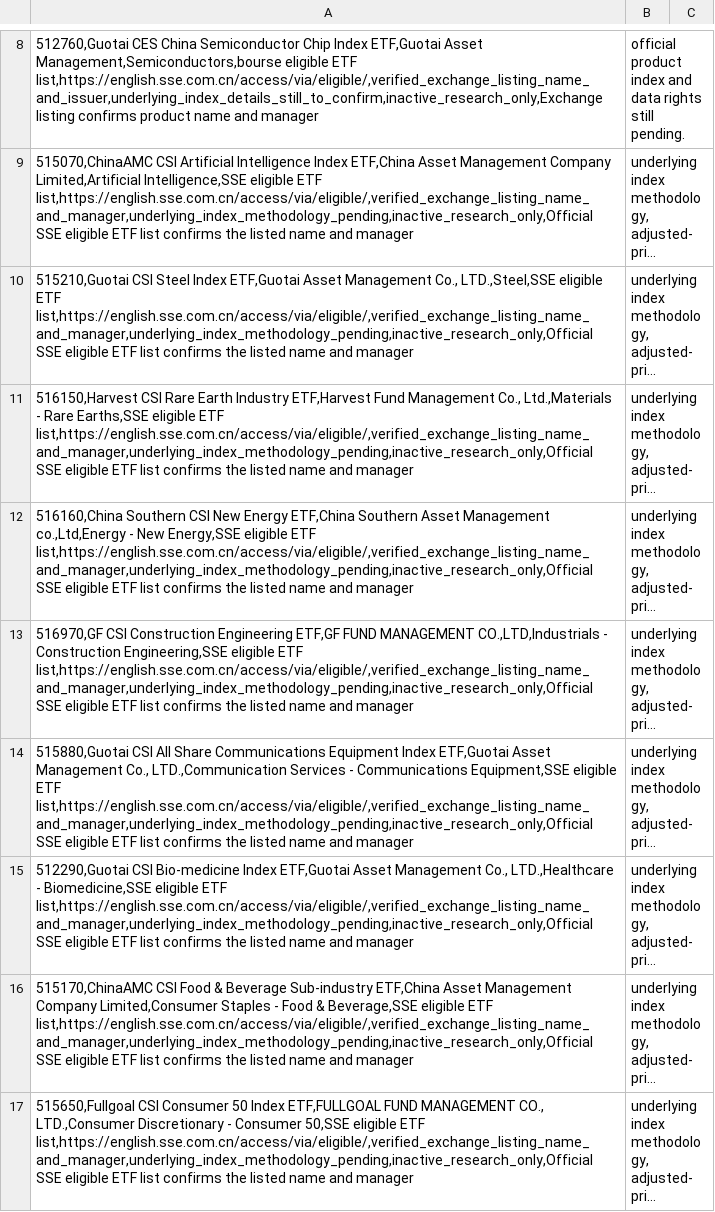
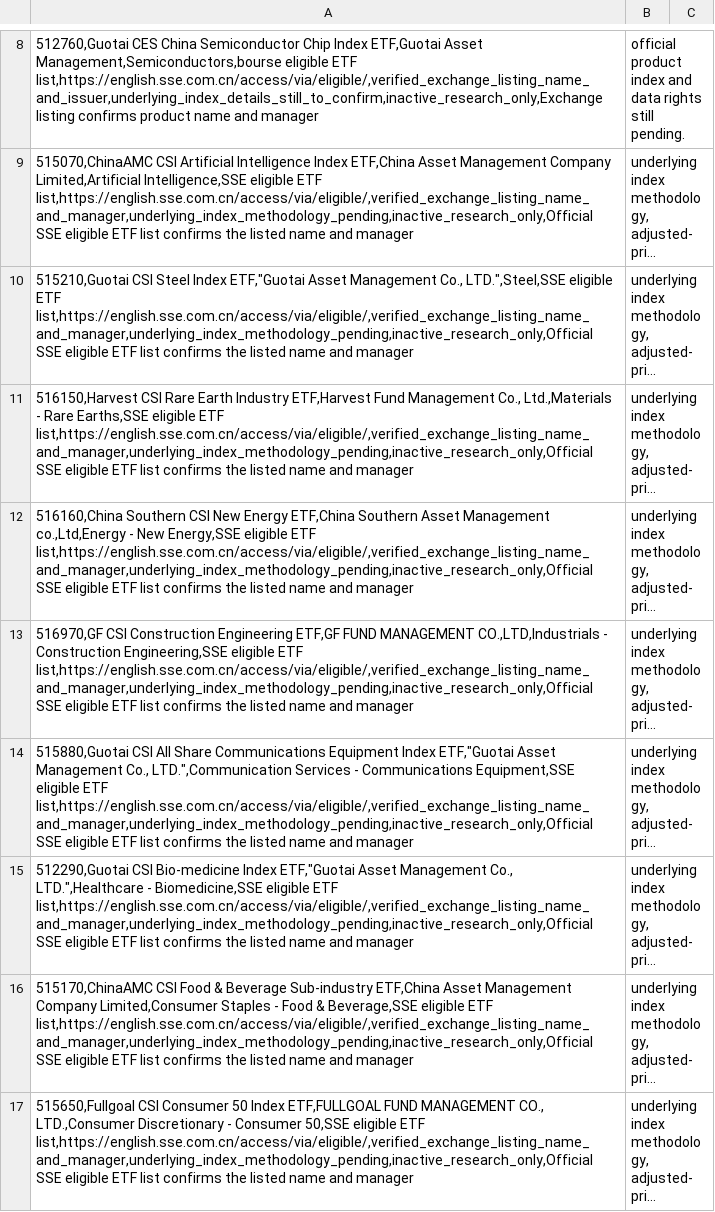
Before and after one commit to wonbosong-arch/global-stage-radar, a CSV file: data/china_candidate_official_identity_review.csv, drawn as a sheet; only a part is shown, gaps mark what is left out; long unchanged cells end in …; the diff names each change by its address in the sheet, - before the commit and + after, or states it on an @@ line.

Commit message:
Quote issuer names containing commas in China review CSV

```diff
--- a/data/china_candidate_official_identity_review.csv
+++ b/data/china_candidate_official_identity_review.csv
-A10: …Steel Index ETF,Guotai Asset Management Co., LTD.,Steel,SSE eligible ETF…
+A10: …Steel Index ETF,"Guotai Asset Management Co., LTD.",Steel,SSE eligible ETF…
-A14: …Equipment Index ETF,Guotai Asset Management Co., LTD.,Communication Services -…
+A14: …Equipment Index ETF,"Guotai Asset Management Co., LTD.",Communication Services -…
-A15: …Bio-medicine Index ETF,Guotai Asset Management Co., LTD.,Healthcare - Biomedicine,SSE…
+A15: …Bio-medicine Index ETF,"Guotai Asset Management Co., LTD.",Healthcare - Biomedicine,SSE…
```
